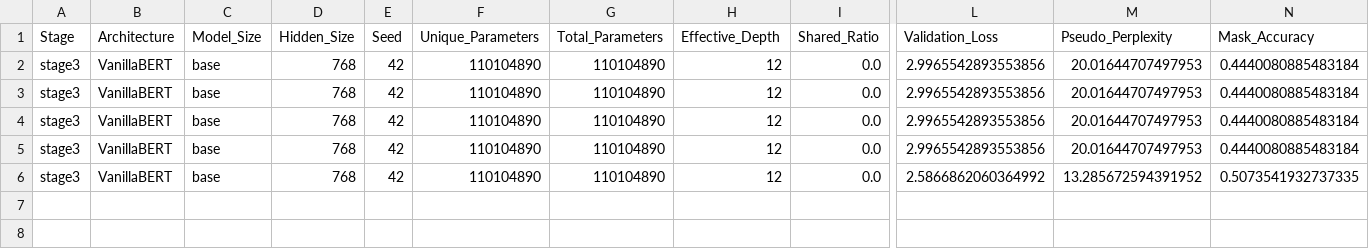
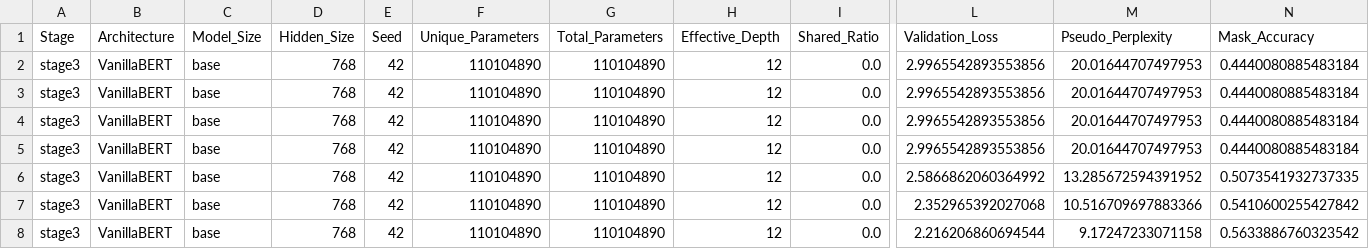
Before and after one commit to DevDaring/HyperloopBert, a CSV file: Codes/results/stage3/mlm/summary_table.csv, drawn as a sheet; only a part is shown, gaps mark what is left out; rows hold the shown columns only; the diff names each change by its address in the sheet, - before the commit and + after, or states it on an @@ line.

Commit message:
auto: results/code sync 2026-07-27T20:35:46Z (2 files)

```diff
--- a/Codes/results/stage3/mlm/summary_table.csv
+++ b/Codes/results/stage3/mlm/summary_table.csv
+row 7: stage3 | VanillaBERT | base | 768 | 42 | 110104890 | 110104890 | 12 | 0.0 | 2.352965392027068 | 10.516709697883366 | 0.5410600255427842
+row 8: stage3 | VanillaBERT | base | 768 | 42 | 110104890 | 110104890 | 12 | 0.0 | 2.216206860694544 | 9.17247233071158 | 0.5633886760323542
```
Also changed, not shown: Codes/results/stage3/iso_checkpoints/index.csv.
